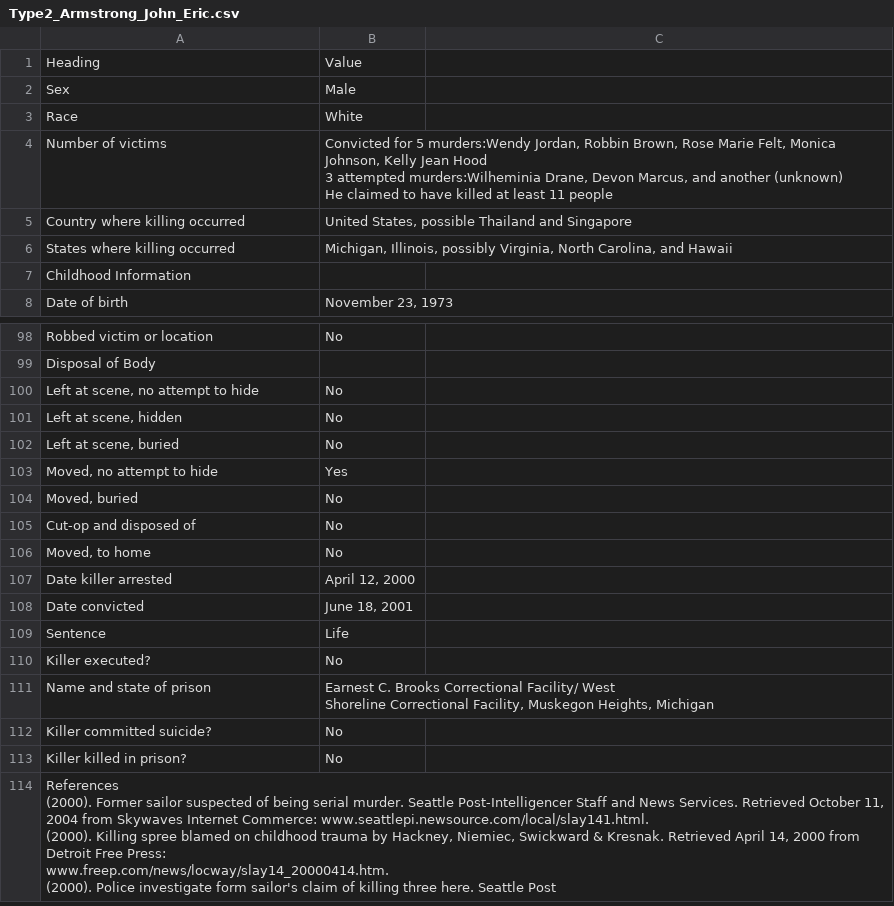
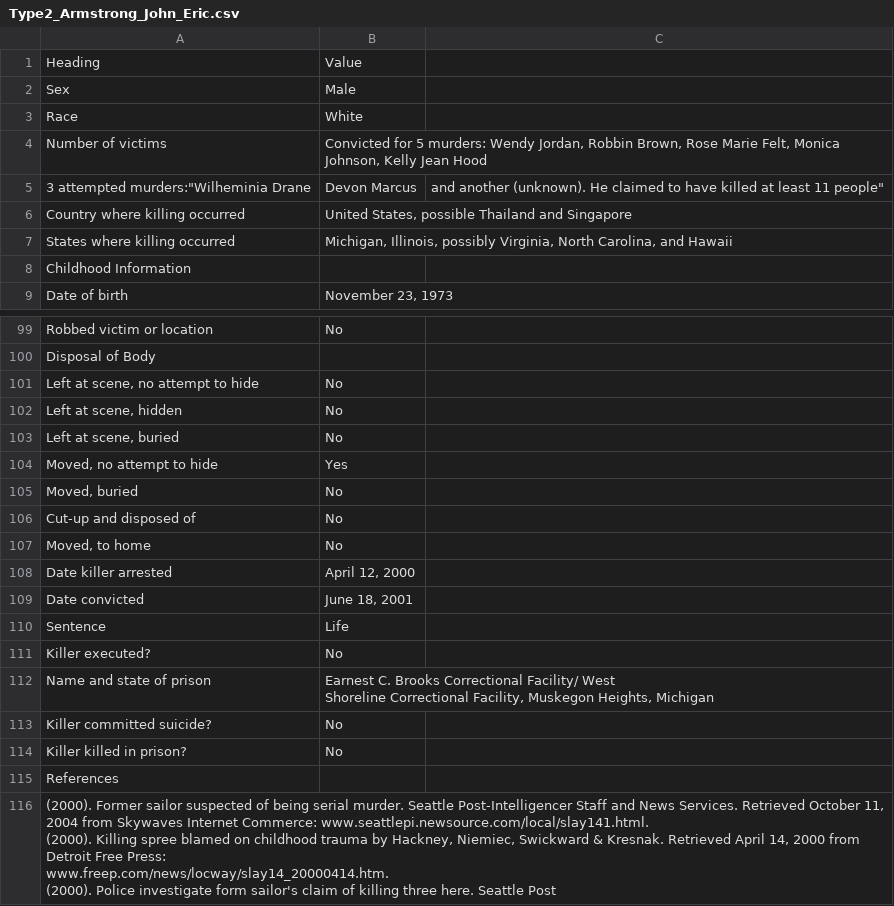
Before and after one commit to ajithksenthil/CrimeArchetypes, a CSV file: mnt/data/csv/Type2_Armstrong_John_Eric.csv, drawn as a sheet; only a part is shown, gaps mark what is left out; addresses are those after the commit; ↵ is a line break in a cell; the diff names each change by its address in the sheet, - before the commit and + after, or states it on an @@ line.

Commit message:
Cleaned_Type2_Armstrong_John_Eric.csv
Fixed typos, some quotes

```diff
--- a/mnt/data/csv/Type2_Armstrong_John_Eric.csv
+++ b/mnt/data/csv/Type2_Armstrong_John_Eric.csv
-B4: …for 5 murders:Wendy Jordan, Robbin Brown, Rose Marie Felt, Monica Johnson, Kelly Jean Hood ↵ 3 attempted murders:Wilheminia Drane, Devon Marcus, and another (unknown) ↵ He claimed to have killed at least 11 people
+B4: …for 5 murders: Wendy Jordan, Robbin Brown, Rose Marie Felt, Monica Johnson, Kelly Jean Hood
+row 5: 3 attempted murders:"Wilheminia Drane | Devon Marcus | and another (unknown). He claimed to have killed at least 11 people"
-A106: Cut-op and disposed of
+A106: Cut-up and disposed of
-A115: References ↵ (2000). Former sailor suspected of being serial murder. Seattle Post-Intelligencer Staff and News Services. Retrieved October 11, 2004 from Skywaves Internet Commerce: www.seattlepi.newsource.com/local/slay141.html. ↵ (2000). Killing spree blamed on childhood trauma by Hackney, Niemiec, Swickward & Kresnak. Retrieved April 14, 2000 from Detroit Free Press: ↵ www.freep.com/news/locway/slay14_20000414.htm. ↵ (2000). Police investigate form sailor's claim of killing three here. Seattle Post
+A115: References
+row 116: (2000). Former sailor suspected of being serial murder. Seattle Post-Intelligencer Staff and News Services. Retrieved October 11, 2004 from Skywaves Internet Commerce: www.seattlepi.newsource.com/local/slay141.html. ↵ (2000). Killing spree blamed on childhood trauma by Hackney, Niemiec, Swickward & Kresnak. Retrieved April 14, 2000 from Detroit Free Press: ↵ www.freep.com/news/locway/slay14_20000414.htm. ↵ (2000). Police investigate form sailor's claim of killing three here. Seattle Post
```
